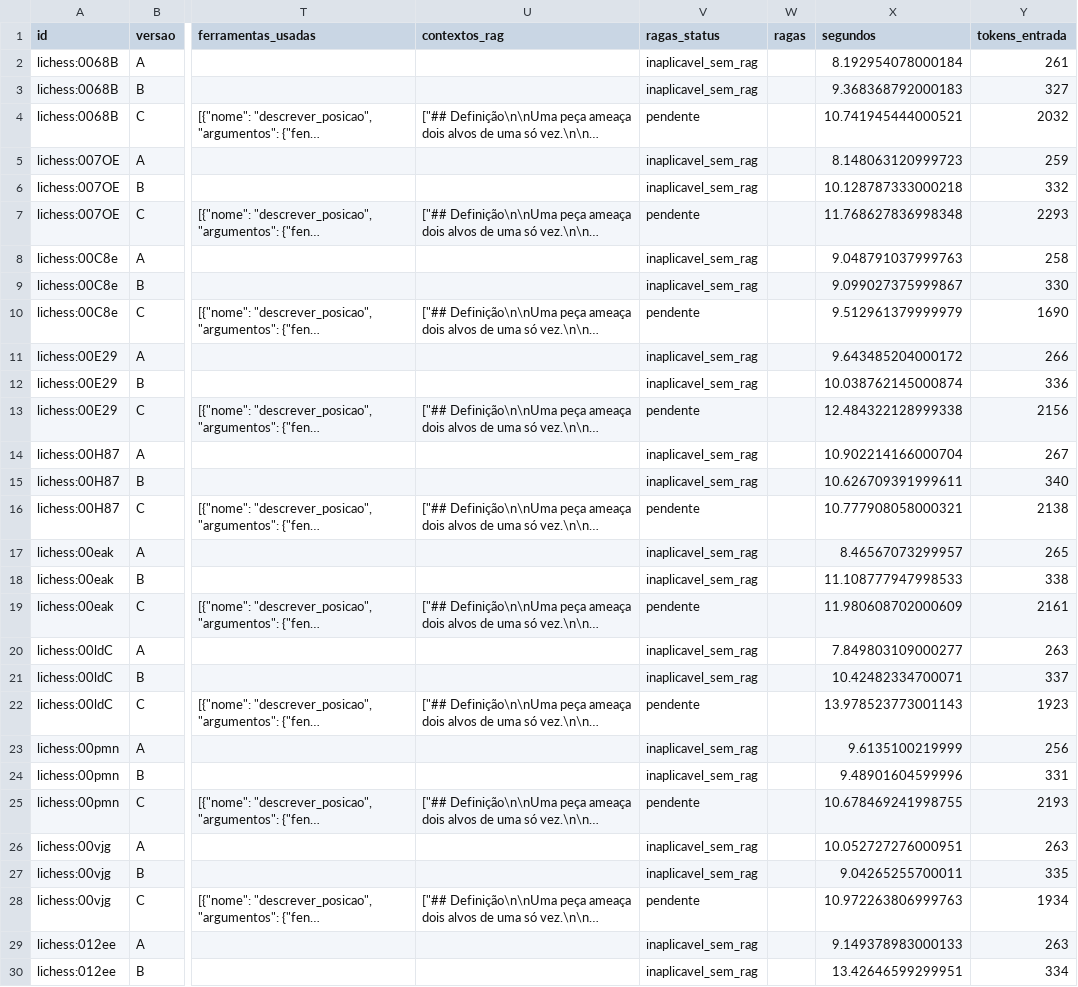
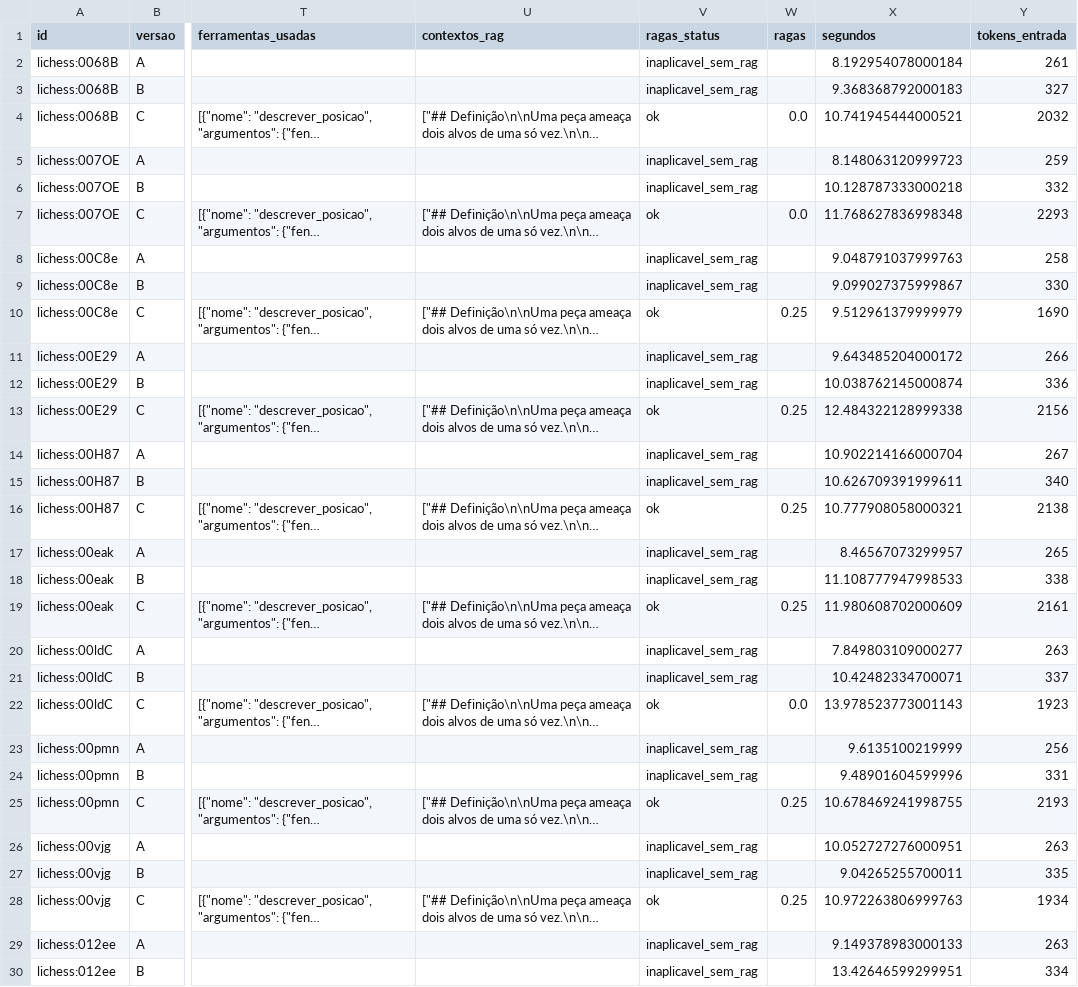
Before and after one commit to ZanonDeAndrade/IA2, a CSV file: trabalho-2/evaluation/results/qwen3-70/por_posicao.csv, drawn as a sheet; only a part is shown, gaps mark what is left out; long unchanged cells end in …; the diff covers the shown part only; the diff names each change by its address in the sheet, - before the commit and + after, or states it on an @@ line.

Commit message:
feat(trabalho-2): atualiza avaliacao Qwen3, resultados e revisao tematica

```diff
--- a/trabalho-2/evaluation/results/qwen3-70/por_posicao.csv
+++ b/trabalho-2/evaluation/results/qwen3-70/por_posicao.csv
-V4 (ragas_status): pendente
+V4 (ragas_status): ok
-W4 (ragas): (empty)
+W4 (ragas): 0.0
-V7 (ragas_status): pendente
+V7 (ragas_status): ok
-W7 (ragas): (empty)
+W7 (ragas): 0.0
-V10 (ragas_status): pendente
+V10 (ragas_status): ok
-W10 (ragas): (empty)
+W10 (ragas): 0.25
-V13 (ragas_status): pendente
+V13 (ragas_status): ok
-W13 (ragas): (empty)
+W13 (ragas): 0.25
-V16 (ragas_status): pendente
+V16 (ragas_status): ok
-W16 (ragas): (empty)
+W16 (ragas): 0.25
-V19 (ragas_status): pendente
+V19 (ragas_status): ok
-W19 (ragas): (empty)
+W19 (ragas): 0.25
-V22 (ragas_status): pendente
+V22 (ragas_status): ok
-W22 (ragas): (empty)
+W22 (ragas): 0.0
-V25 (ragas_status): pendente
+V25 (ragas_status): ok
-W25 (ragas): (empty)
+W25 (ragas): 0.25
-V28 (ragas_status): pendente
+V28 (ragas_status): ok
-W28 (ragas): (empty)
+W28 (ragas): 0.25
```
Also changed, not shown: 2 edited cells elsewhere in this file, trabalho-2/evaluation/results/qwen3-70/metricas.csv, 10 other files.
